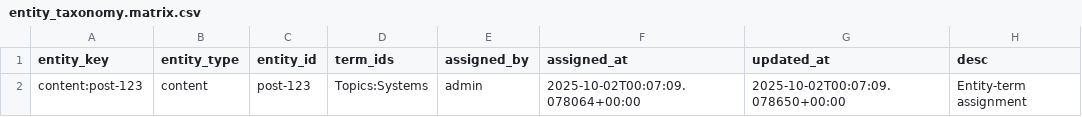
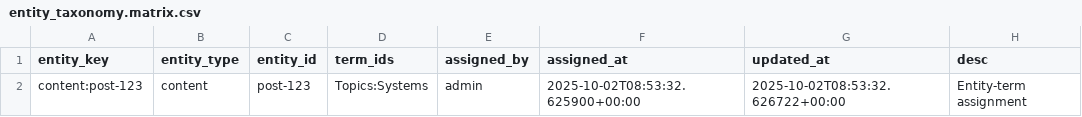
Before and after one commit to vvoss-dev/ReedCMS, a CSV file: .reed/entity_taxonomy.matrix.csv, drawn as a sheet.

```diff
--- a/.reed/entity_taxonomy.matrix.csv
+++ b/.reed/entity_taxonomy.matrix.csv
@@ -1,2 +1,2 @@
 entity_key|entity_type|entity_id|term_ids|assigned_by|assigned_at|updated_at|desc
-content:post-123|content|post-123|Topics:Systems|admin|2025-10-02T00:07:09.078064+00:00|2025-10-02T00:07:09.078650+00:00|Entity-term assignment
+content:post-123|content|post-123|Topics:Systems|admin|2025-10-02T08:53:32.625900+00:00|2025-10-02T08:53:32.626722+00:00|Entity-term assignment
```
Also changed, not shown: .reed/taxonomie.matrix.csv, _workbench/Tickets/ticket-index.csv, 13 other files.
